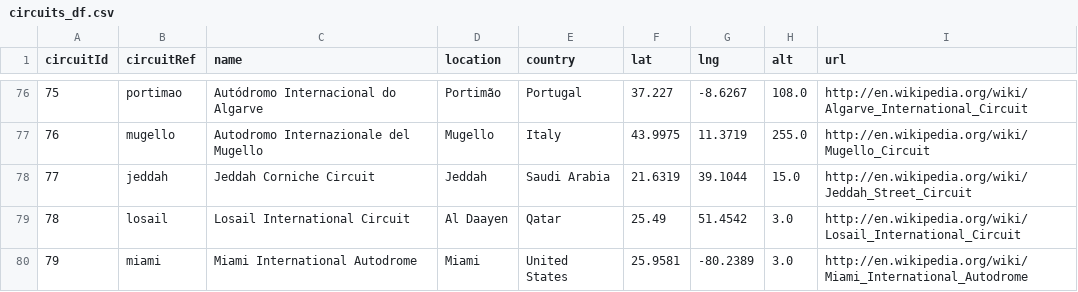
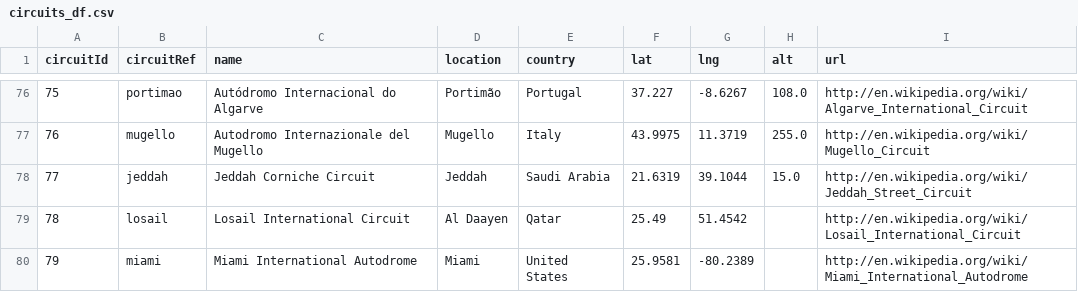
Before and after one commit to fadikatrina/datamadness, a CSV file: CSVs/circuits_df.csv, drawn as a sheet; only a part is shown, gaps mark what is left out.

```diff
--- a/CSVs/circuits_df.csv
+++ b/CSVs/circuits_df.csv
@@ -78,3 +78,3 @@ circuitId,circuitRef,name,location,country,lat,lng,alt,url
 77,jeddah,Jeddah Corniche Circuit,Jeddah,Saudi Arabia,21.6319,39.1044,15.0,http://en.wikipedia.org/wiki/Jeddah_Street_Circuit
-78,losail,Losail International Circuit,Al Daayen,Qatar,25.49,51.4542,3.0,http://en.wikipedia.org/wiki/Losail_International_Circuit
-79,miami,Miami International Autodrome,Miami,United States,25.9581,-80.2389,3.0,http://en.wikipedia.org/wiki/Miami_International_Autodrome
+78,losail,Losail International Circuit,Al Daayen,Qatar,25.49,51.4542,,http://en.wikipedia.org/wiki/Losail_International_Circuit
+79,miami,Miami International Autodrome,Miami,United States,25.9581,-80.2389,,http://en.wikipedia.org/wiki/Miami_International_Autodrome
```
Also changed, not shown: 8 other files.
